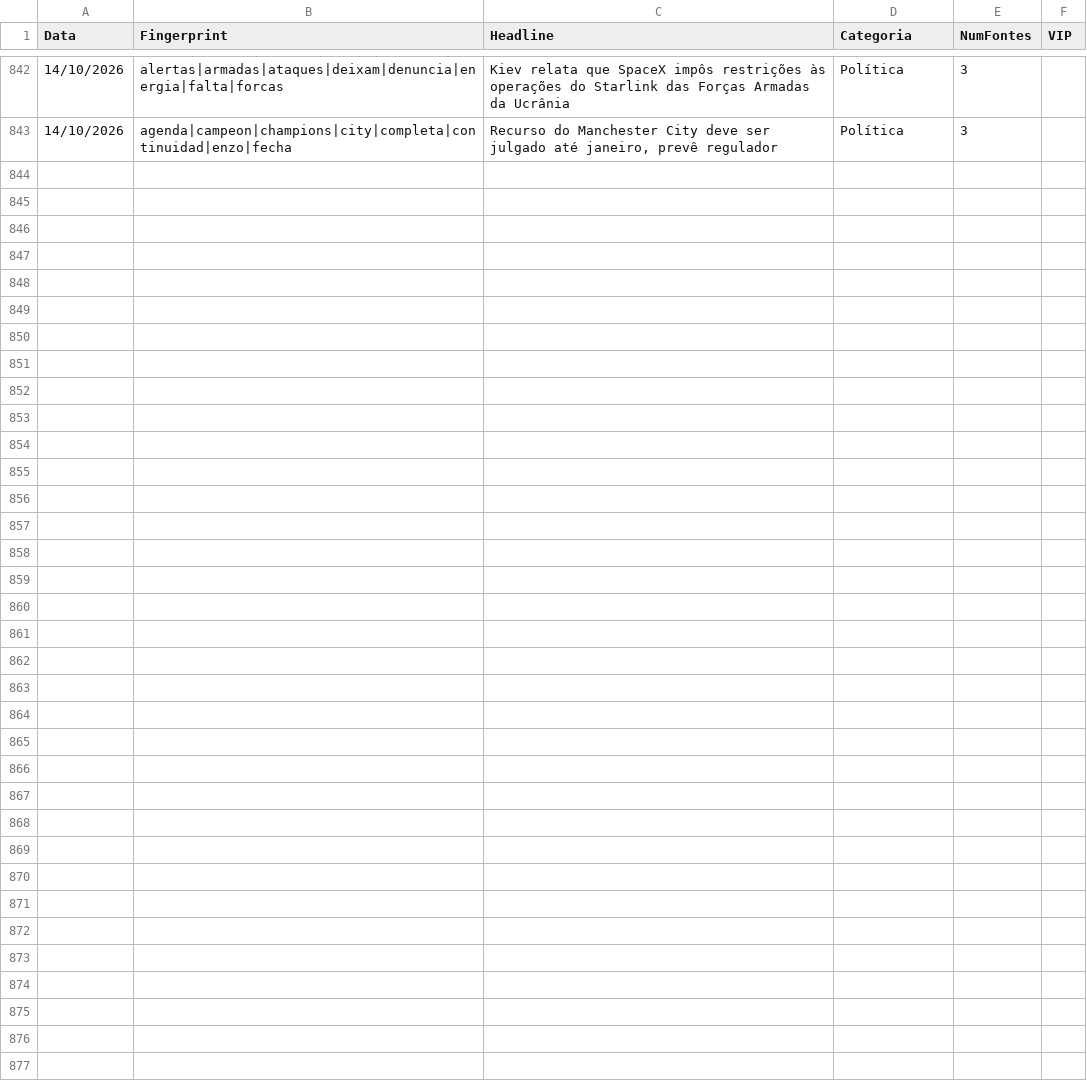
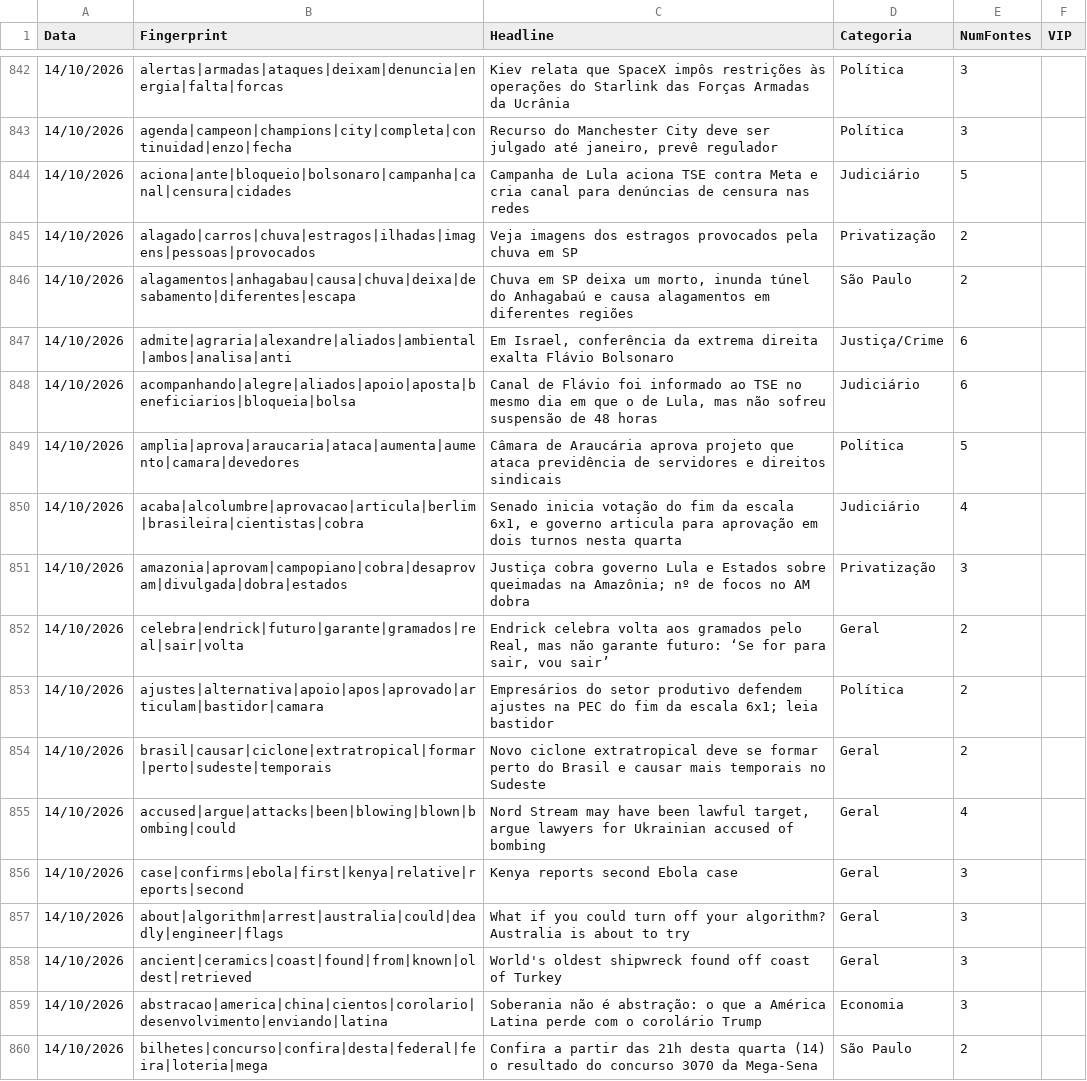
Before and after one commit to GuilhermeACRusso/monitor-de-not-cias, a CSV file: news_ledger.csv, drawn as a sheet; only a part is shown, gaps mark what is left out.

Commit message:
Update news ledger and entity graph

```diff
--- a/news_ledger.csv
+++ b/news_ledger.csv
@@ -843 +843,18 @@ Data,Fingerprint,Headline,Categoria,NumFontes,VIP
 14/10/2026,agenda|campeon|champions|city|completa|continuidad|enzo|fecha,"Recurso do Manchester City deve ser julgado até janeiro, prevê regulador",Política,3,
+14/10/2026,aciona|ante|bloqueio|bolsonaro|campanha|canal|censura|cidades,Campanha de Lula aciona TSE contra Meta e cria canal para denúncias de censura nas redes,Judiciário,5,
+14/10/2026,alagado|carros|chuva|estragos|ilhadas|imagens|pessoas|provocados,Veja imagens dos estragos provocados pela chuva em SP,Privatização,2,
+14/10/2026,alagamentos|anhagabau|causa|chuva|deixa|desabamento|diferentes|escapa,"Chuva em SP deixa um morto, inunda túnel do Anhagabaú e causa alagamentos em diferentes regiões",São Paulo,2,
+14/10/2026,admite|agraria|alexandre|aliados|ambiental|ambos|analisa|anti,"Em Israel, conferência da extrema direita exalta Flávio Bolsonaro",Justiça/Crime,6,
+14/10/2026,acompanhando|alegre|aliados|apoio|aposta|beneficiarios|bloqueia|bolsa,"Canal de Flávio foi informado ao TSE no mesmo dia em que o de Lula, mas não sofreu suspensão de 48 horas",Judiciário,6,
+14/10/2026,amplia|aprova|araucaria|ataca|aumenta|aumento|camara|devedores,Câmara de Araucária aprova projeto que ataca previdência de servidores e direitos sindicais,Política,5,
+14/10/2026,acaba|alcolumbre|aprovacao|articula|berlim|brasileira|cientistas|cobra,"Senado inicia votação do fim da escala 6x1, e governo articula para aprovação em dois turnos nesta quarta",Judiciário,4,
+14/10/2026,amazonia|aprovam|campopiano|cobra|desaprovam|divulgada|dobra|estados,Justiça cobra governo Lula e Estados sobre queimadas na Amazônia; nº de focos no AM dobra,Privatização,3,
+14/10/2026,celebra|endrick|futuro|garante|gramados|real|sair|volta,"Endrick celebra volta aos gramados pelo Real, mas não garante futuro: ‘Se for para sair, vou sair’",Geral,2,
+14/10/2026,ajustes|alternativa|apoio|apos|aprovado|articulam|bastidor|camara,Empresários do setor produtivo defendem ajustes na PEC do fim da escala 6x1; leia bastidor,Política,2,
+14/10/2026,brasil|causar|ciclone|extratropical|formar|perto|sudeste|temporais,Novo ciclone extratropical deve se formar perto do Brasil e causar mais temporais no Sudeste,Geral,2,
+14/10/2026,accused|argue|attacks|been|blowing|blown|bombing|could,"Nord Stream may have been lawful target, argue lawyers for Ukrainian accused of bombing",Geral,4,
+14/10/2026,case|confirms|ebola|first|kenya|relative|reports|second,Kenya reports second Ebola case,Geral,3,
+14/10/2026,about|algorithm|arrest|australia|could|deadly|engineer|flags,What if you could turn off your algorithm? Australia is about to try,Geral,3,
+14/10/2026,ancient|ceramics|coast|found|from|known|oldest|retrieved,World's oldest shipwreck found off coast of Turkey,Geral,3,
+14/10/2026,abstracao|america|china|cientos|corolario|desenvolvimento|enviando|latina,Soberania não é abstração: o que a América Latina perde com o corolário Trump,Economia,3,
+14/10/2026,bilhetes|concurso|confira|desta|federal|feira|loteria|mega,Confira a partir das 21h desta quarta (14) o resultado do concurso 3070 da Mega-Sena,São Paulo,2,
```
Also changed, not shown: news_graph_entities.csv, 2 other files.
